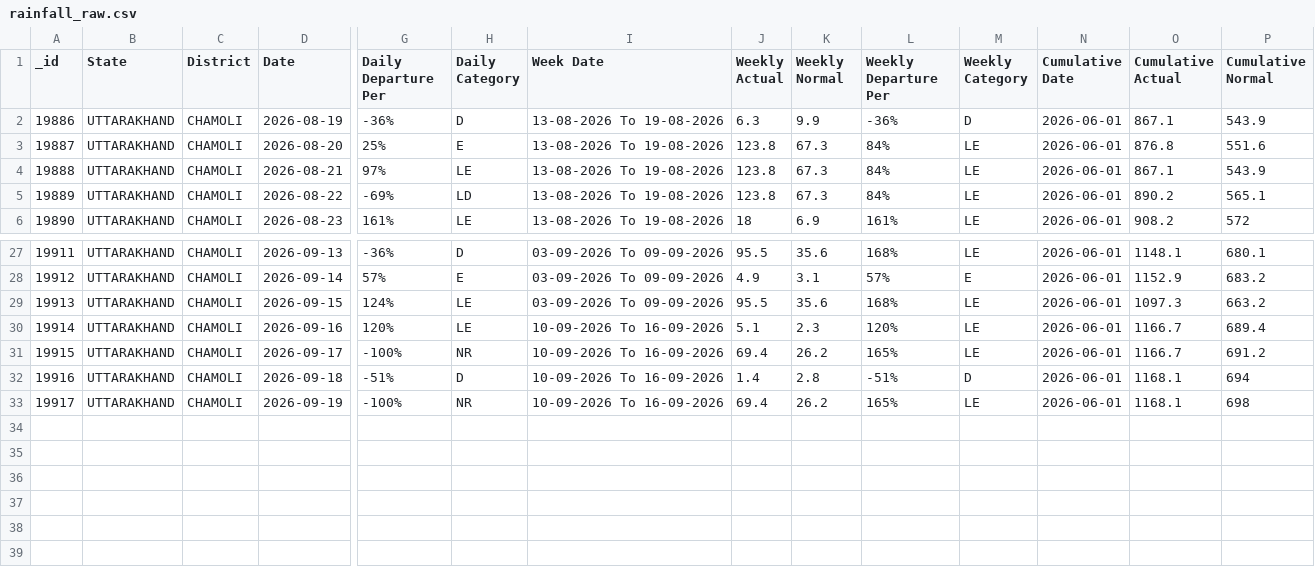
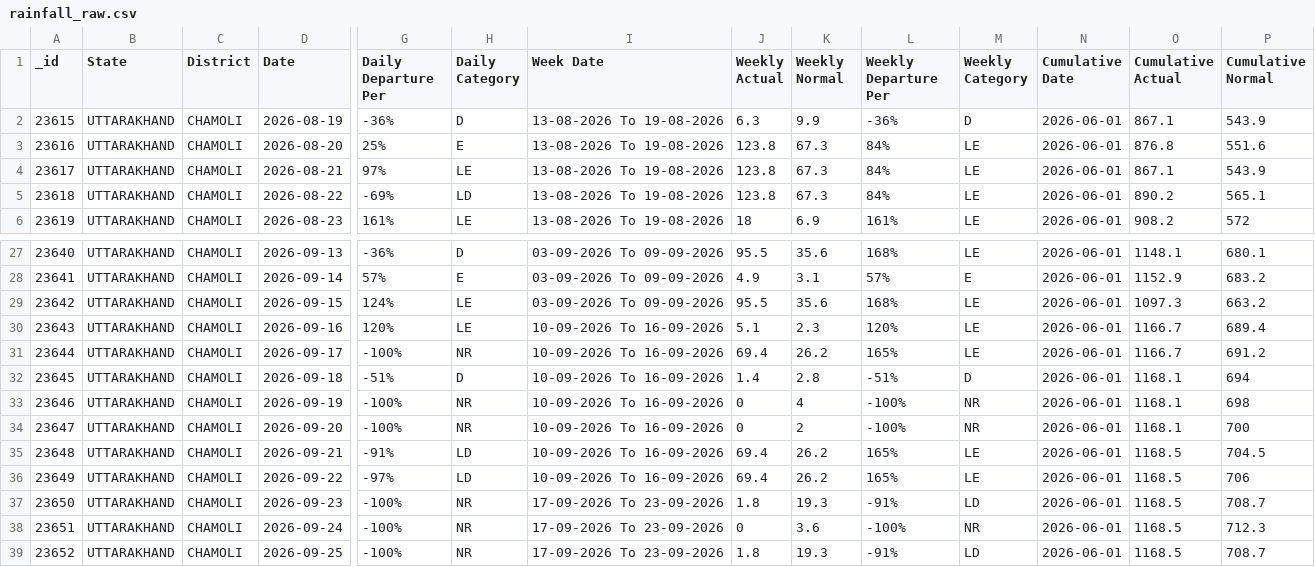
Before and after one commit to anushkaragarwal/TRINETRA, a CSV file: data/rainfall/raw/rainfall_raw.csv, drawn as a sheet; only a part is shown, gaps mark what is left out; rows hold the shown columns only; the diff names each change by its address in the sheet, - before the commit and + after, or states it on an @@ line.

```diff
--- a/data/rainfall/raw/rainfall_raw.csv
+++ b/data/rainfall/raw/rainfall_raw.csv
@@ column A (_id) renumbered between rows 2 and 33 @@
-J33 (Weekly Actual): 69.4
+J33 (Weekly Actual): 0
-K33 (Weekly Normal): 26.2
+K33 (Weekly Normal): 4
-L33 (Weekly Departure Per): 165%
+L33 (Weekly Departure Per): -100%
-M33 (Weekly Category): LE
+M33 (Weekly Category): NR
+row 34: 23647 | UTTARAKHAND | CHAMOLI | 2026-09-20 | -100% | NR | 10-09-2026 To 16-09-2026 | 0 | 2 | -100% | NR | 2026-06-01 | 1168.1 | 700
+row 35: 23648 | UTTARAKHAND | CHAMOLI | 2026-09-21 | -91% | LD | 10-09-2026 To 16-09-2026 | 69.4 | 26.2 | 165% | LE | 2026-06-01 | 1168.5 | 704.5
+row 36: 23649 | UTTARAKHAND | CHAMOLI | 2026-09-22 | -97% | LD | 10-09-2026 To 16-09-2026 | 69.4 | 26.2 | 165% | LE | 2026-06-01 | 1168.5 | 706
+row 37: 23650 | UTTARAKHAND | CHAMOLI | 2026-09-23 | -100% | NR | 17-09-2026 To 23-09-2026 | 1.8 | 19.3 | -91% | LD | 2026-06-01 | 1168.5 | 708.7
+row 38: 23651 | UTTARAKHAND | CHAMOLI | 2026-09-24 | -100% | NR | 17-09-2026 To 23-09-2026 | 0 | 3.6 | -100% | NR | 2026-06-01 | 1168.5 | 712.3
+row 39: 23652 | UTTARAKHAND | CHAMOLI | 2026-09-25 | -100% | NR | 17-09-2026 To 23-09-2026 | 1.8 | 19.3 | -91% | LD | 2026-06-01 | 1168.5 | 708.7
```
Also changed, not shown: data/rainfall/processed/rainfall_forecast_predictions.csv, data/river/processed/river_forecast_predictions.csv, 20 other files.
